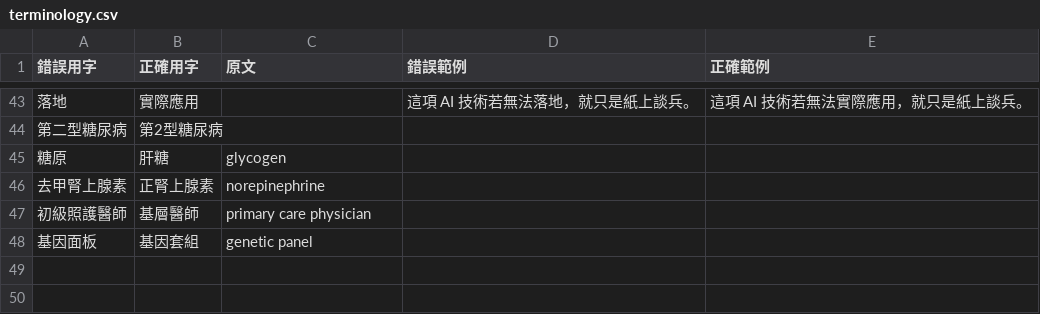
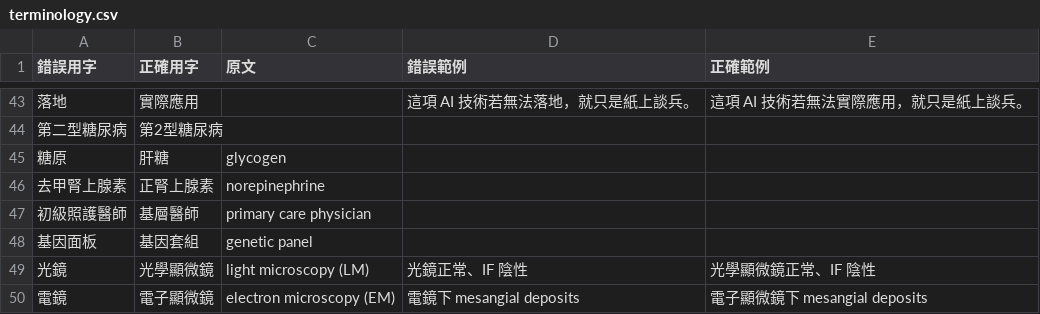
Before and after one commit to copper0722/_admin-rules, a CSV file: skills/note-writer/terminology.csv, drawn as a sheet; only a part is shown, gaps mark what is left out; the diff names each change by its address in the sheet, - before the commit and + after, or states it on an @@ line.

```diff
--- a/skills/note-writer/terminology.csv
+++ b/skills/note-writer/terminology.csv
+row 49: 光鏡 | 光學顯微鏡 | light microscopy (LM) | 光鏡正常、IF 陰性 | 光學顯微鏡正常、IF 陰性
+row 50: 電鏡 | 電子顯微鏡 | electron microscopy (EM) | 電鏡下 mesangial deposits | 電子顯微鏡下 mesangial deposits
```
